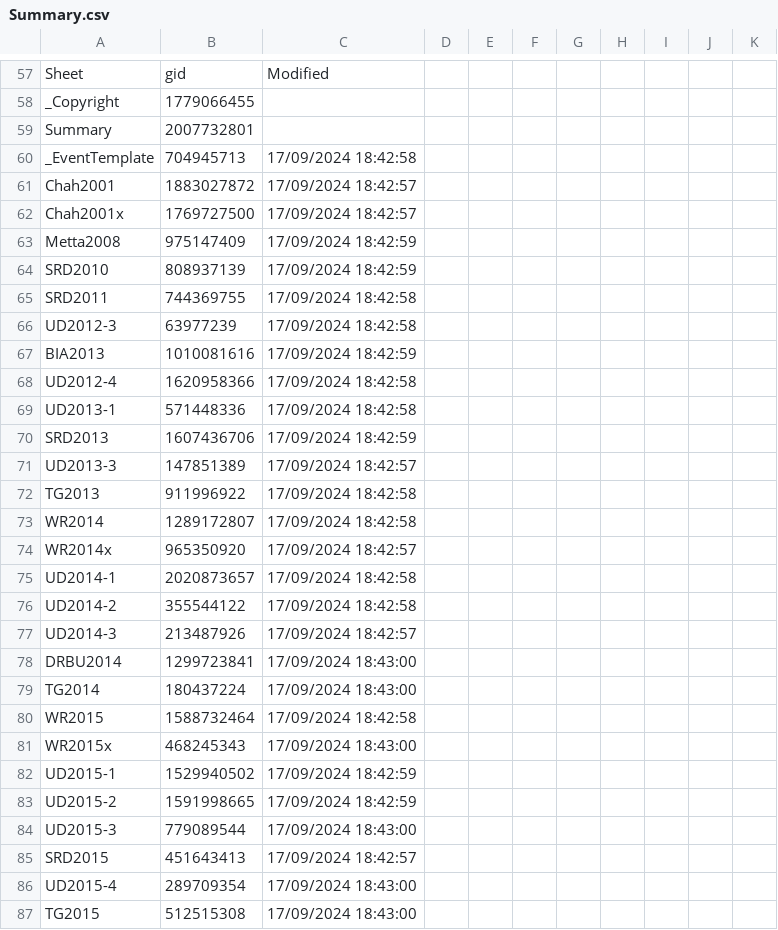
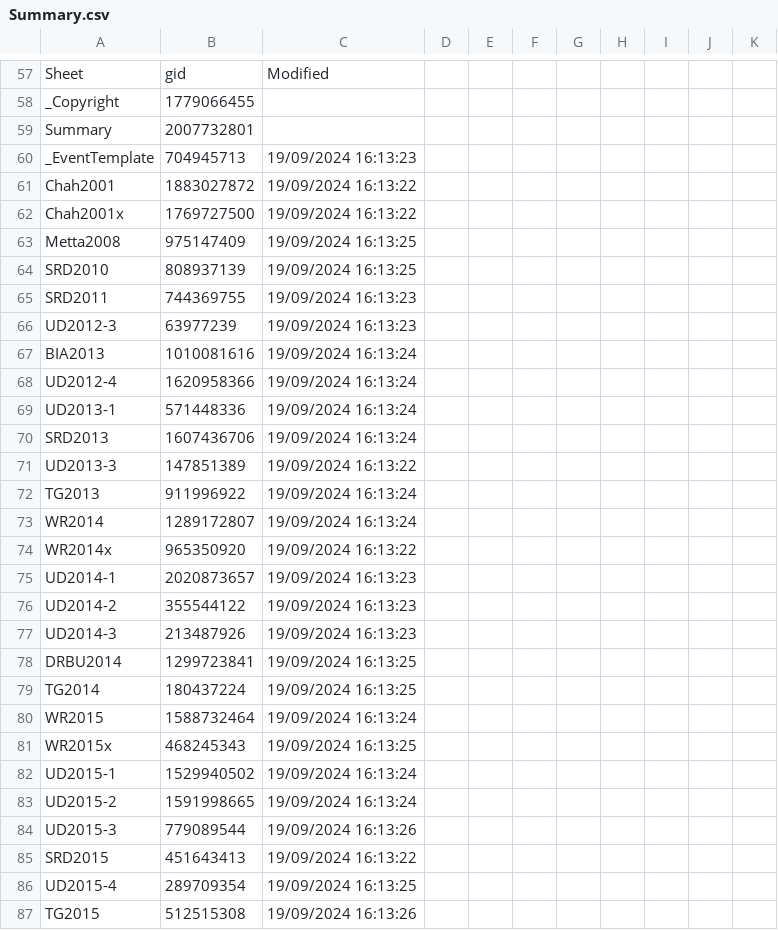
Before and after one commit to Kaccana-Bhikkhu/kaccana-bhikkhu.github.io, a CSV file: csv/Summary.csv, drawn as a sheet; only a part is shown, gaps mark what is left out; the diff covers the shown part only.

```diff
--- a/csv/Summary.csv
+++ b/csv/Summary.csv
@@ -59,29 +59,29 @@ _Copyright,1779066455,,,,,,,,,
 Summary,2007732801,,,,,,,,,
-_EventTemplate,704945713,17/09/2024 18:42:58,,,,,,,,
-Chah2001,1883027872,17/09/2024 18:42:57,,,,,,,,
-Chah2001x,1769727500,17/09/2024 18:42:57,,,,,,,,
-Metta2008,975147409,17/09/2024 18:42:59,,,,,,,,
-SRD2010,808937139,17/09/2024 18:42:59,,,,,,,,
-SRD2011,744369755,17/09/2024 18:42:58,,,,,,,,
-UD2012-3,63977239,17/09/2024 18:42:58,,,,,,,,
-BIA2013,1010081616,17/09/2024 18:42:59,,,,,,,,
-UD2012-4,1620958366,17/09/2024 18:42:58,,,,,,,,
-UD2013-1,571448336,17/09/2024 18:42:58,,,,,,,,
-SRD2013,1607436706,17/09/2024 18:42:59,,,,,,,,
-UD2013-3,147851389,17/09/2024 18:42:57,,,,,,,,
-TG2013,911996922,17/09/2024 18:42:58,,,,,,,,
-WR2014,1289172807,17/09/2024 18:42:58,,,,,,,,
-WR2014x,965350920,17/09/2024 18:42:57,,,,,,,,
-UD2014-1,2020873657,17/09/2024 18:42:58,,,,,,,,
-UD2014-2,355544122,17/09/2024 18:42:58,,,,,,,,
-UD2014-3,213487926,17/09/2024 18:42:57,,,,,,,,
-DRBU2014,1299723841,17/09/2024 18:43:00,,,,,,,,
-TG2014,180437224,17/09/2024 18:43:00,,,,,,,,
-WR2015,1588732464,17/09/2024 18:42:58,,,,,,,,
-WR2015x,468245343,17/09/2024 18:43:00,,,,,,,,
-UD2015-1,1529940502,17/09/2024 18:42:59,,,,,,,,
-UD2015-2,1591998665,17/09/2024 18:42:59,,,,,,,,
-UD2015-3,779089544,17/09/2024 18:43:00,,,,,,,,
-SRD2015,451643413,17/09/2024 18:42:57,,,,,,,,
-UD2015-4,289709354,17/09/2024 18:43:00,,,,,,,,
-TG2015,512515308,17/09/2024 18:43:00,,,,,,,,
+_EventTemplate,704945713,19/09/2024 16:13:23,,,,,,,,
+Chah2001,1883027872,19/09/2024 16:13:22,,,,,,,,
+Chah2001x,1769727500,19/09/2024 16:13:22,,,,,,,,
+Metta2008,975147409,19/09/2024 16:13:25,,,,,,,,
+SRD2010,808937139,19/09/2024 16:13:25,,,,,,,,
+SRD2011,744369755,19/09/2024 16:13:23,,,,,,,,
+UD2012-3,63977239,19/09/2024 16:13:23,,,,,,,,
+BIA2013,1010081616,19/09/2024 16:13:24,,,,,,,,
+UD2012-4,1620958366,19/09/2024 16:13:24,,,,,,,,
+UD2013-1,571448336,19/09/2024 16:13:24,,,,,,,,
+SRD2013,1607436706,19/09/2024 16:13:24,,,,,,,,
+UD2013-3,147851389,19/09/2024 16:13:22,,,,,,,,
+TG2013,911996922,19/09/2024 16:13:24,,,,,,,,
+WR2014,1289172807,19/09/2024 16:13:24,,,,,,,,
+WR2014x,965350920,19/09/2024 16:13:22,,,,,,,,
+UD2014-1,2020873657,19/09/2024 16:13:23,,,,,,,,
+UD2014-2,355544122,19/09/2024 16:13:23,,,,,,,,
+UD2014-3,213487926,19/09/2024 16:13:23,,,,,,,,
+DRBU2014,1299723841,19/09/2024 16:13:25,,,,,,,,
+TG2014,180437224,19/09/2024 16:13:25,,,,,,,,
+WR2015,1588732464,19/09/2024 16:13:24,,,,,,,,
+WR2015x,468245343,19/09/2024 16:13:25,,,,,,,,
+UD2015-1,1529940502,19/09/2024 16:13:24,,,,,,,,
+UD2015-2,1591998665,19/09/2024 16:13:24,,,,,,,,
+UD2015-3,779089544,19/09/2024 16:13:26,,,,,,,,
+SRD2015,451643413,19/09/2024 16:13:22,,,,,,,,
+UD2015-4,289709354,19/09/2024 16:13:25,,,,,,,,
+TG2015,512515308,19/09/2024 16:13:26,,,,,,,,
```
Also changed, not shown: 37 edited cells elsewhere in this file, 8 other files.
